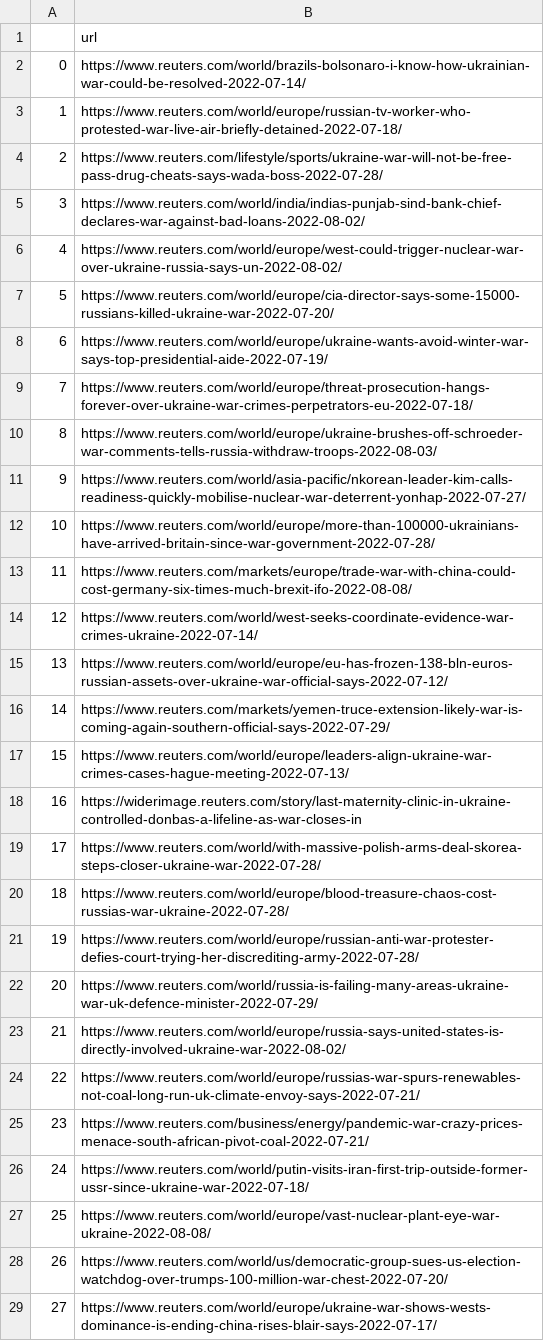
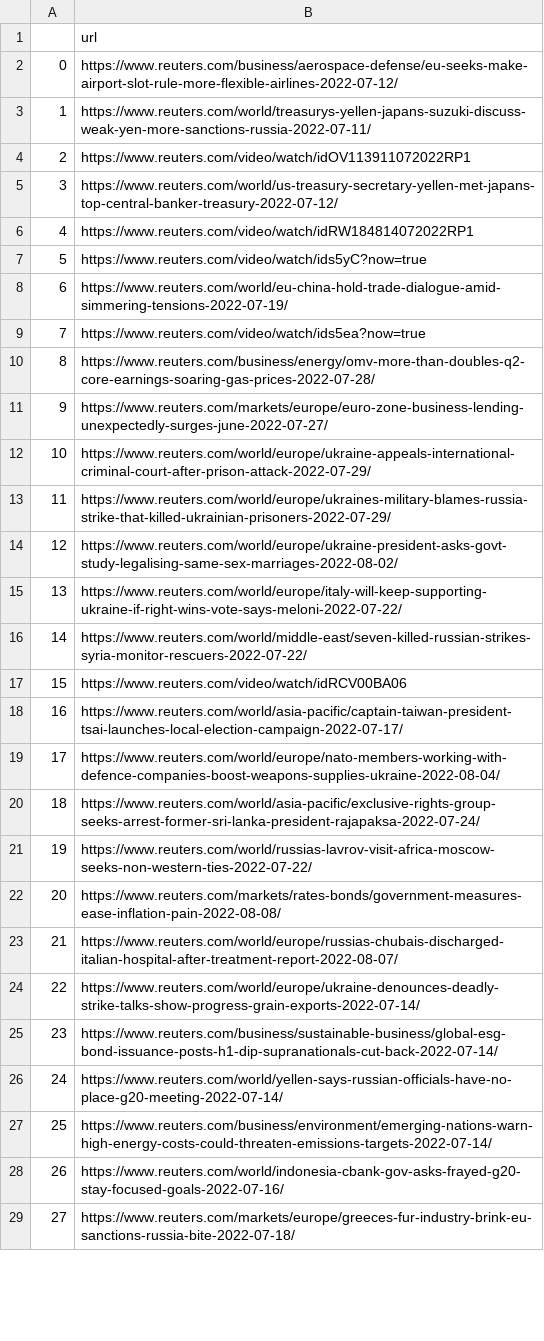
Before and after one commit to weijie9512/official_sat_chatbot, a CSV file: data/news_data/war.csv, drawn as a sheet; only a part is shown; the diff covers the shown part only; the diff names each change by its address in the sheet, - before the commit and + after, or states it on an @@ line.

```diff
--- a/data/news_data/war.csv
+++ b/data/news_data/war.csv
-B2: https://www.reuters.com/world/brazils-bolsonaro-i-know-how-ukrainian-war-could-be-resolved-2022-07-14/
+B2: https://www.reuters.com/business/aerospace-defense/eu-seeks-make-airport-slot-rule-more-flexible-airlines-2022-07-12/
-B3: https://www.reuters.com/world/europe/russian-tv-worker-who-protested-war-live-air-briefly-detained-2022-07-18/
+B3: https://www.reuters.com/world/treasurys-yellen-japans-suzuki-discuss-weak-yen-more-sanctions-russia-2022-07-11/
-B4: https://www.reuters.com/lifestyle/sports/ukraine-war-will-not-be-free-pass-drug-cheats-says-wada-boss-2022-07-28/
+B4: https://www.reuters.com/video/watch/idOV113911072022RP1
-B5: https://www.reuters.com/world/india/indias-punjab-sind-bank-chief-declares-war-against-bad-loans-2022-08-02/
+B5: https://www.reuters.com/world/us-treasury-secretary-yellen-met-japans-top-central-banker-treasury-2022-07-12/
-B6: https://www.reuters.com/world/europe/west-could-trigger-nuclear-war-over-ukraine-russia-says-un-2022-08-02/
+B6: https://www.reuters.com/video/watch/idRW184814072022RP1
-B7: https://www.reuters.com/world/europe/cia-director-says-some-15000-russians-killed-ukraine-war-2022-07-20/
+B7: https://www.reuters.com/video/watch/ids5yC?now=true
-B8: https://www.reuters.com/world/europe/ukraine-wants-avoid-winter-war-says-top-presidential-aide-2022-07-19/
+B8: https://www.reuters.com/world/eu-china-hold-trade-dialogue-amid-simmering-tensions-2022-07-19/
-B9: https://www.reuters.com/world/europe/threat-prosecution-hangs-forever-over-ukraine-war-crimes-perpetrators-eu-2022-07-18/
+B9: https://www.reuters.com/video/watch/ids5ea?now=true
-B10: https://www.reuters.com/world/europe/ukraine-brushes-off-schroeder-war-comments-tells-russia-withdraw-troops-2022-08-03/
+B10: https://www.reuters.com/business/energy/omv-more-than-doubles-q2-core-earnings-soaring-gas-prices-2022-07-28/
-B11: https://www.reuters.com/world/asia-pacific/nkorean-leader-kim-calls-readiness-quickly-mobilise-nuclear-war-deterrent-yonhap-2022-07-27/
+B11: https://www.reuters.com/markets/europe/euro-zone-business-lending-unexpectedly-surges-june-2022-07-27/
-B12: https://www.reuters.com/world/europe/more-than-100000-ukrainians-have-arrived-britain-since-war-government-2022-07-28/
+B12: https://www.reuters.com/world/europe/ukraine-appeals-international-criminal-court-after-prison-attack-2022-07-29/
-B13: https://www.reuters.com/markets/europe/trade-war-with-china-could-cost-germany-six-times-much-brexit-ifo-2022-08-08/
+B13: https://www.reuters.com/world/europe/ukraines-military-blames-russia-strike-that-killed-ukrainian-prisoners-2022-07-29/
-B14: https://www.reuters.com/world/west-seeks-coordinate-evidence-war-crimes-ukraine-2022-07-14/
+B14: https://www.reuters.com/world/europe/ukraine-president-asks-govt-study-legalising-same-sex-marriages-2022-08-02/
-B15: https://www.reuters.com/world/europe/eu-has-frozen-138-bln-euros-russian-assets-over-ukraine-war-official-says-2022-07-12/
+B15: https://www.reuters.com/world/europe/italy-will-keep-supporting-ukraine-if-right-wins-vote-says-meloni-2022-07-22/
-B16: https://www.reuters.com/markets/yemen-truce-extension-likely-war-is-coming-again-southern-official-says-2022-07-29/
+B16: https://www.reuters.com/world/middle-east/seven-killed-russian-strikes-syria-monitor-rescuers-2022-07-22/
-B17: https://www.reuters.com/world/europe/leaders-align-ukraine-war-crimes-cases-hague-meeting-2022-07-13/
+B17: https://www.reuters.com/video/watch/idRCV00BA06
-B18: https://widerimage.reuters.com/story/last-maternity-clinic-in-ukraine-controlled-donbas-a-lifeline-as-war-closes-in
+B18: https://www.reuters.com/world/asia-pacific/captain-taiwan-president-tsai-launches-local-election-campaign-2022-07-17/
-B19: https://www.reuters.com/world/with-massive-polish-arms-deal-skorea-steps-closer-ukraine-war-2022-07-28/
+B19: https://www.reuters.com/world/europe/nato-members-working-with-defence-companies-boost-weapons-supplies-ukraine-2022-08-04/
-B20: https://www.reuters.com/world/europe/blood-treasure-chaos-cost-russias-war-ukraine-2022-07-28/
+B20: https://www.reuters.com/world/asia-pacific/exclusive-rights-group-seeks-arrest-former-sri-lanka-president-rajapaksa-2022-07-24/
-B21: https://www.reuters.com/world/europe/russian-anti-war-protester-defies-court-trying-her-discrediting-army-2022-07-28/
+B21: https://www.reuters.com/world/russias-lavrov-visit-africa-moscow-seeks-non-western-ties-2022-07-22/
-B22: https://www.reuters.com/world/russia-is-failing-many-areas-ukraine-war-uk-defence-minister-2022-07-29/
+B22: https://www.reuters.com/markets/rates-bonds/government-measures-ease-inflation-pain-2022-08-08/
-B23: https://www.reuters.com/world/europe/russia-says-united-states-is-directly-involved-ukraine-war-2022-08-02/
+B23: https://www.reuters.com/world/europe/russias-chubais-discharged-italian-hospital-after-treatment-report-2022-08-07/
-B24: https://www.reuters.com/world/europe/russias-war-spurs-renewables-not-coal-long-run-uk-climate-envoy-says-2022-07-21/
+B24: https://www.reuters.com/world/europe/ukraine-denounces-deadly-strike-talks-show-progress-grain-exports-2022-07-14/
-B25: https://www.reuters.com/business/energy/pandemic-war-crazy-prices-menace-south-african-pivot-coal-2022-07-21/
+B25: https://www.reuters.com/business/sustainable-business/global-esg-bond-issuance-posts-h1-dip-supranationals-cut-back-2022-07-14/
-B26: https://www.reuters.com/world/putin-visits-iran-first-trip-outside-former-ussr-since-ukraine-war-2022-07-18/
+B26: https://www.reuters.com/world/yellen-says-russian-officials-have-no-place-g20-meeting-2022-07-14/
-B27: https://www.reuters.com/world/europe/vast-nuclear-plant-eye-war-ukraine-2022-08-08/
+B27: https://www.reuters.com/business/environment/emerging-nations-warn-high-energy-costs-could-threaten-emissions-targets-2022-07-14/
-B28: https://www.reuters.com/world/us/democratic-group-sues-us-election-watchdog-over-trumps-100-million-war-chest-2022-07-20/
+B28: https://www.reuters.com/world/indonesia-cbank-gov-asks-frayed-g20-stay-focused-goals-2022-07-16/
-B29: https://www.reuters.com/world/europe/ukraine-war-shows-wests-dominance-is-ending-china-rises-blair-says-2022-07-17/
+B29: https://www.reuters.com/markets/europe/greeces-fur-industry-brink-eu-sanctions-russia-bite-2022-07-18/
```
Also changed, not shown: 72 edited cells elsewhere in this file, data/news_data/climate.csv, data/news_data/gender_inequality.csv, 5 other files.
